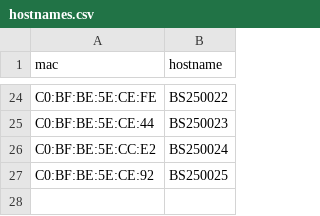
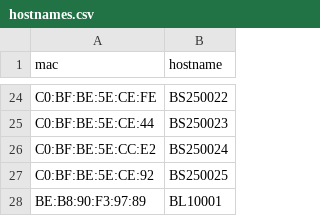
Before and after one commit to Birralee/BirraleeBlue, a CSV file: files/system/shared/usr/lib/birralee/hostnames.csv, drawn as a sheet; only a part is shown, gaps mark what is left out; the diff names each change by its address in the sheet, - before the commit and + after, or states it on an @@ line.

```diff
--- a/files/system/shared/usr/lib/birralee/hostnames.csv
+++ b/files/system/shared/usr/lib/birralee/hostnames.csv
+row 28: BE:B8:90:F3:97:89 | BL10001
```
Also changed, not shown: 2 other files.
